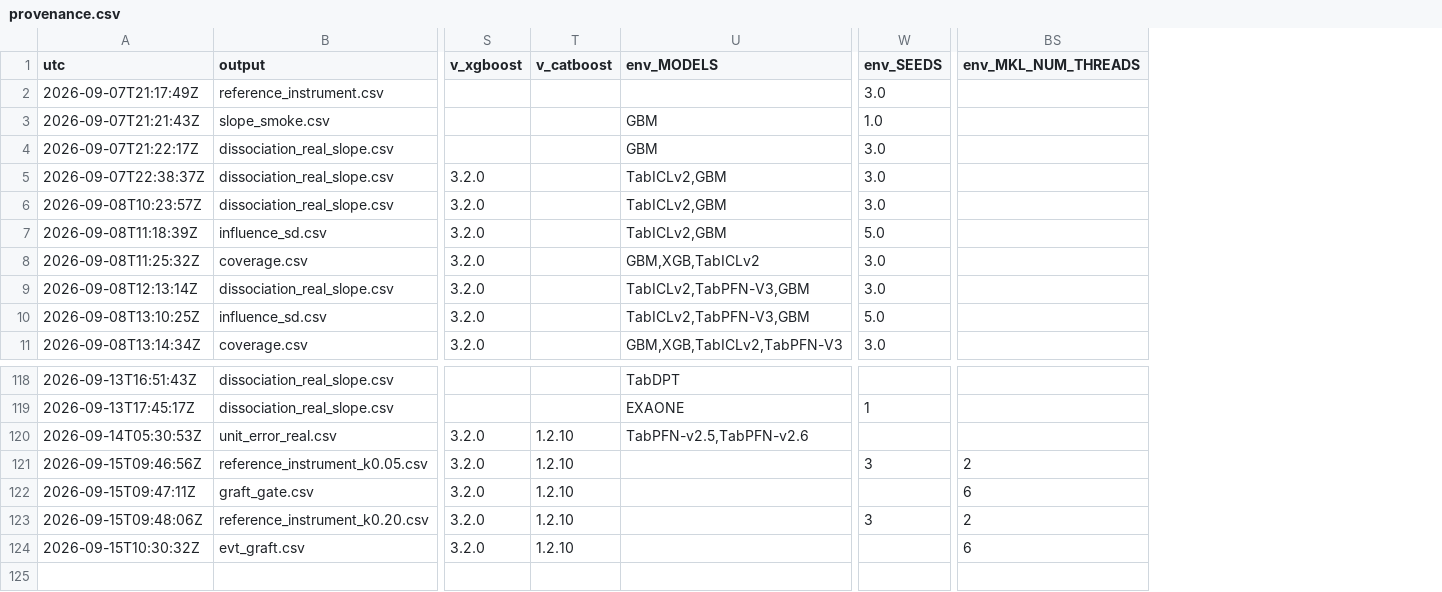
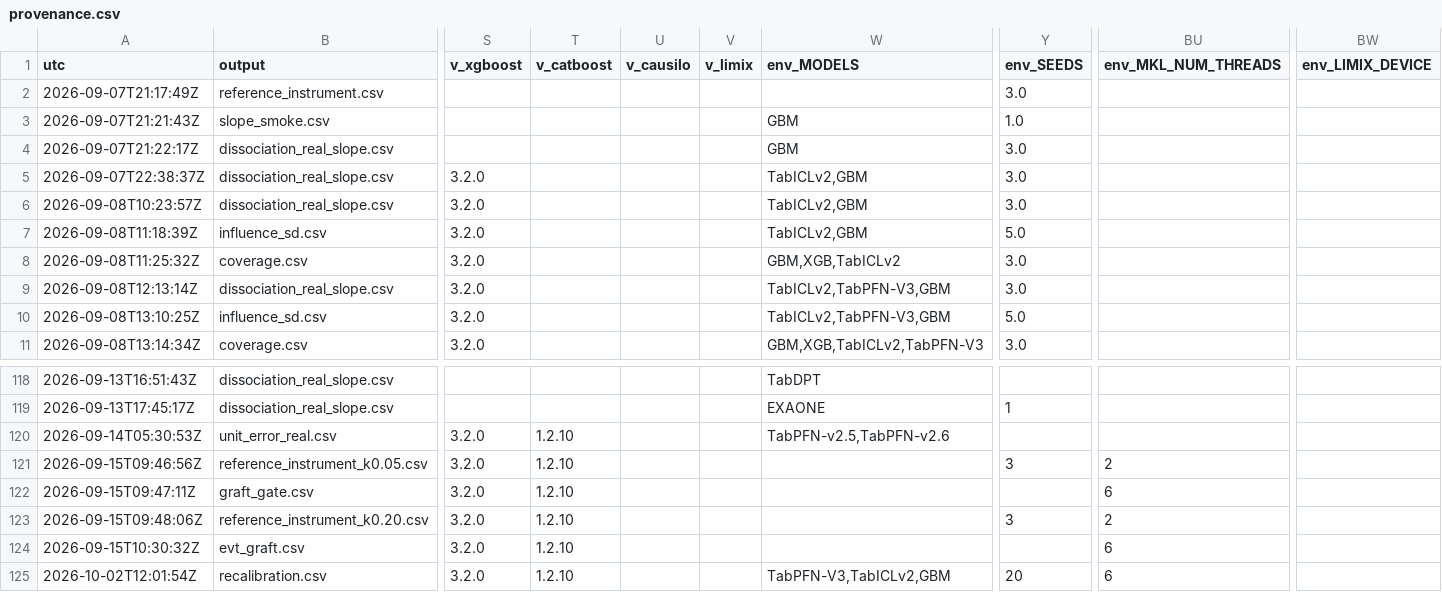
Before and after one commit to njaric03/tabular-foundation-model-tails, a CSV file: results/provenance.csv, drawn as a sheet; only a part is shown, gaps mark what is left out; rows hold the shown columns only; the diff names each change by its address in the sheet, - before the commit and + after, or states it on an @@ line.

Commit message:
Fold the framing into the README and add the recalibration run

```diff
--- a/results/provenance.csv
+++ b/results/provenance.csv
+column U (v_causilo), empty
+column V (v_limix), empty
+column BW (env_LIMIX_DEVICE), empty
+row 125: 2026-10-02T12:01:54Z | recalibration.csv | 3.2.0 | 1.2.10 |  |  | TabPFN-V3,TabICLv2,GBM | 20 | 6
```
Also changed, not shown: 14 other files.
